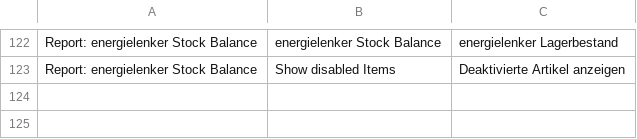
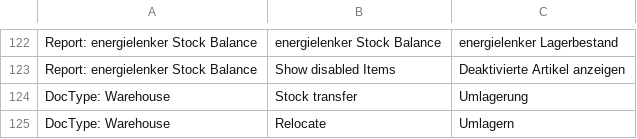
Before and after one commit to libracore/energielenker, a CSV file: energielenker/translations/de.csv, drawn as a sheet; only a part is shown, gaps mark what is left out; the diff names each change by its address in the sheet, - before the commit and + after, or states it on an @@ line.

```diff
--- a/energielenker/translations/de.csv
+++ b/energielenker/translations/de.csv
+row 124: DocType: Warehouse | Stock transfer | Umlagerung
+row 125: DocType: Warehouse | Relocate | Umlagern
```
Also changed, not shown: 3 other files.
